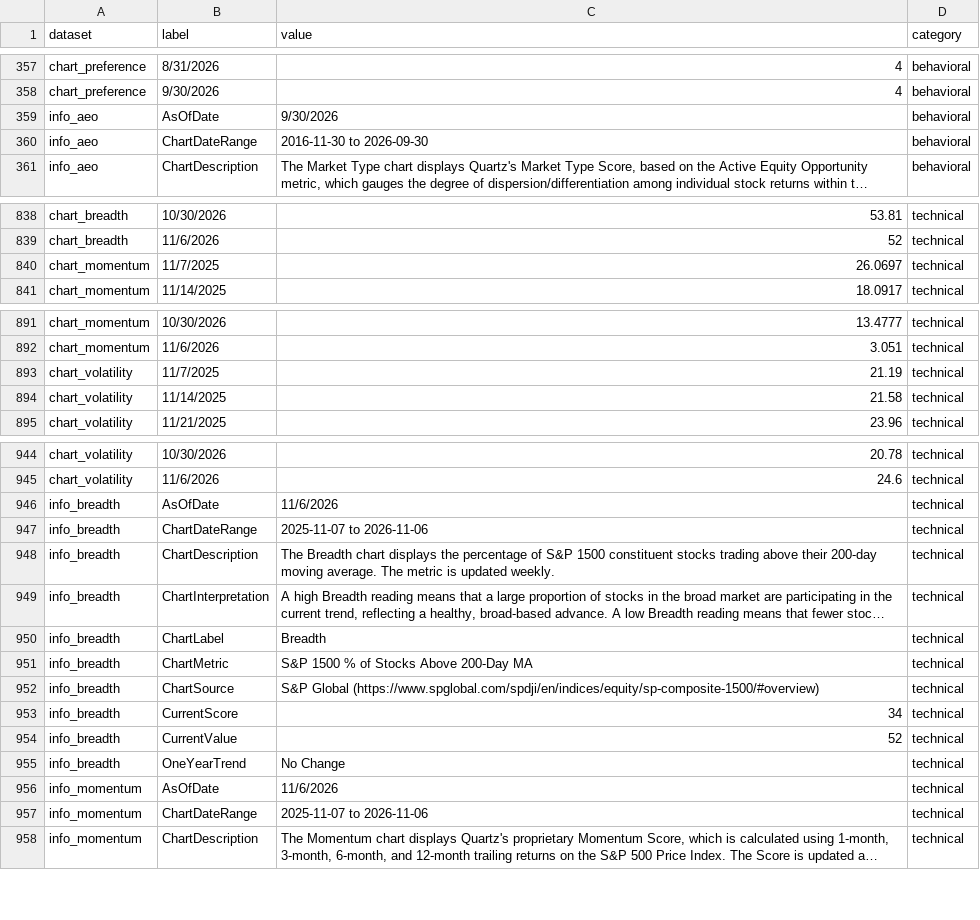
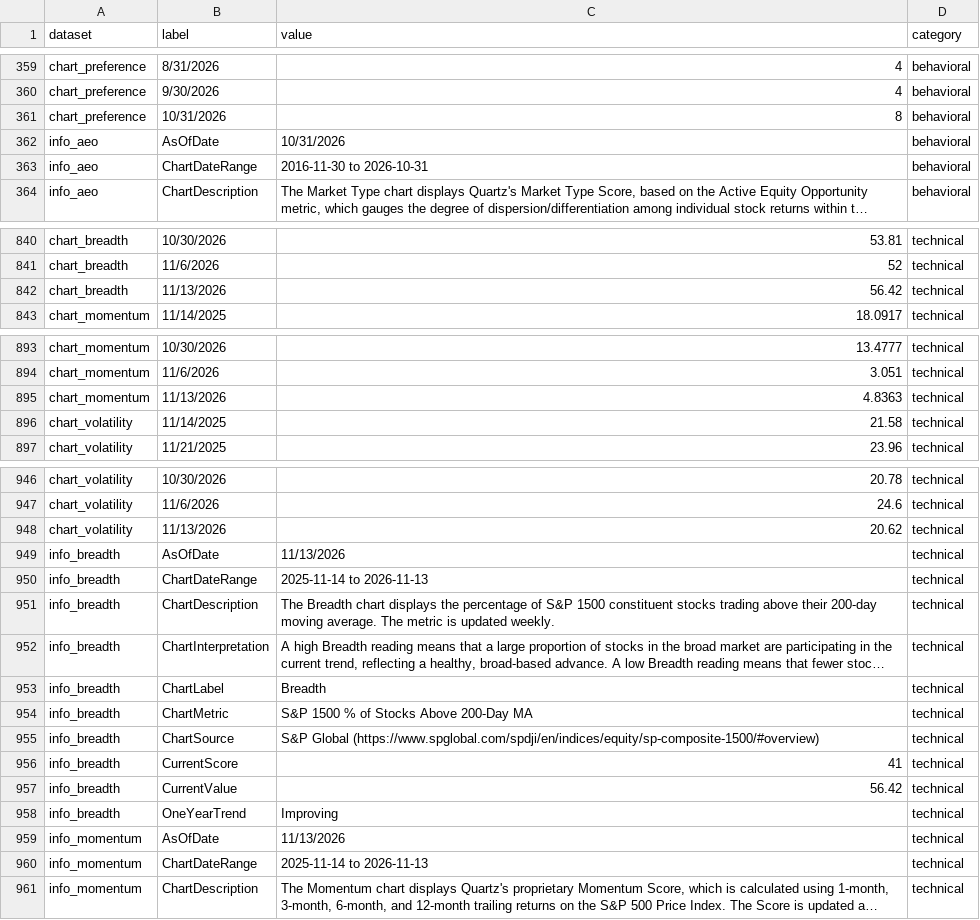
Before and after one commit to ahoward-quartz/qpim-market-dashboard, a CSV file: public/market-data.csv, drawn as a sheet; only a part is shown, gaps mark what is left out; long unchanged cells end in …; removed rows and columns are numbered as before the commit, all else as after; the diff covers the shown part only; the diff names each change by its address in the sheet, - before the commit and + after, or states it on an @@ line.

```diff
--- a/public/market-data.csv
+++ b/public/market-data.csv
+row 361: chart_preference | 10/31/2026 | 8 | behavioral
-C362 (value): 9/30/2026
+C362 (value): 10/31/2026
-C363 (value): 2016-11-30 to 2026-09-30
+C363 (value): 2016-11-30 to 2026-10-31
-row 840: chart_momentum | 11/7/2025 | 26.0697 | technical
+row 842: chart_breadth | 11/13/2026 | 56.42 | technical
-row 893: chart_volatility | 11/7/2025 | 21.19 | technical
+row 895: chart_momentum | 11/13/2026 | 4.8363 | technical
+row 948: chart_volatility | 11/13/2026 | 20.62 | technical
-C949 (value): 11/6/2026
+C949 (value): 11/13/2026
-C950 (value): 2025-11-07 to 2026-11-06
+C950 (value): 2025-11-14 to 2026-11-13
-C956 (value): 34
+C956 (value): 41
-C957 (value): 52
+C957 (value): 56.42
-C958 (value): No Change
+C958 (value): Improving
-C959 (value): 11/6/2026
+C959 (value): 11/13/2026
-C960 (value): 2025-11-07 to 2026-11-06
+C960 (value): 2025-11-14 to 2026-11-13
```
Also changed, not shown: 2 added rows, 1 removed row and 40 edited cells elsewhere in this file.
